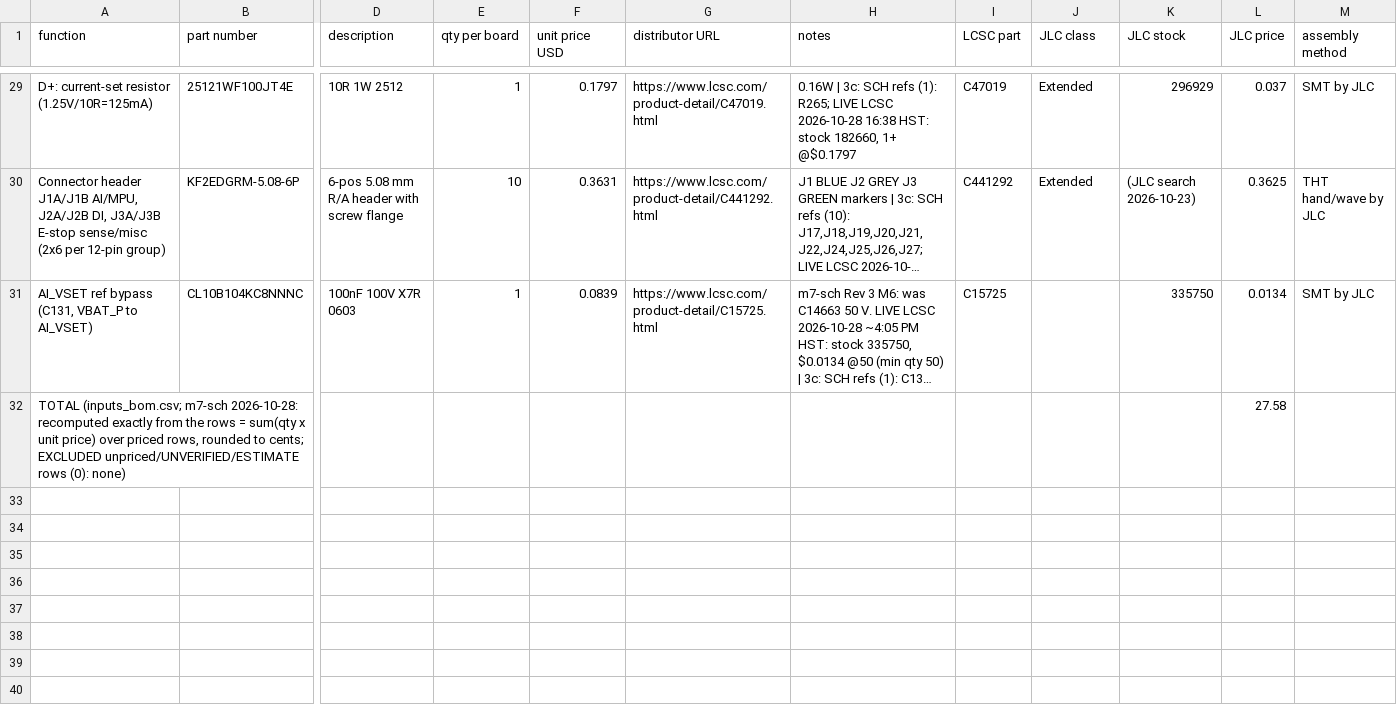
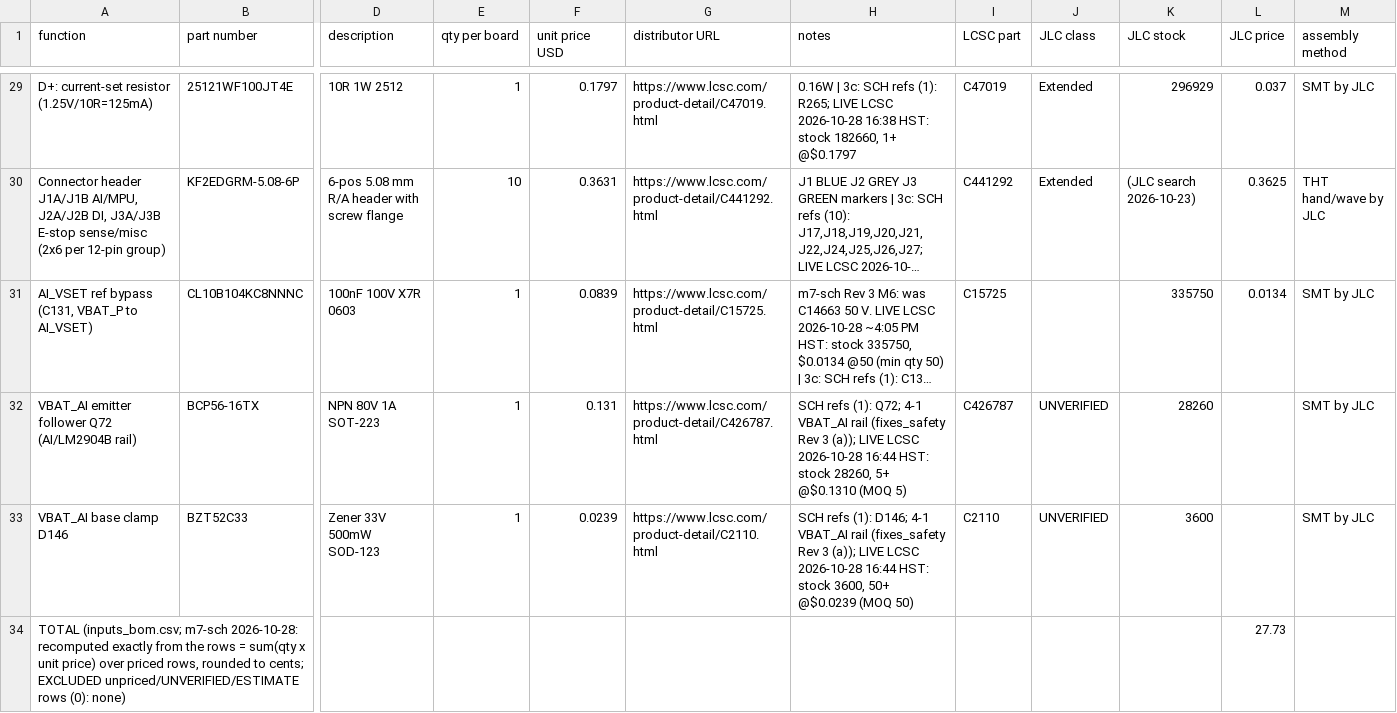
Before and after one commit to Ethan-Poag/blackstart, a CSV file: bom/inputs_bom.csv, drawn as a sheet; only a part is shown, gaps mark what is left out; long unchanged cells end in …; addresses are those after the commit; rows hold the shown columns only; the diff names each change by its address in the sheet, - before the commit and + after, or states it on an @@ line.

Commit message:
sch: VBAT_AI clamped rail (BCP56-16 Q72, BZT52C33 D146, R628 10k) for AI sources + LM2904B (Safety Rev 3 a)

```diff
--- a/bom/inputs_bom.csv
+++ b/bom/inputs_bom.csv
+row 32: VBAT_AI emitter follower Q72 (AI/LM2904B rail) | BCP56-16TX | NPN 80V 1A SOT-223 | 1 | 0.131 | https://www.lcsc.com/product-detail/C426787.html | SCH refs (1): Q72; 4-1 VBAT_AI rail (fixes_safety Rev 3 (a)); LIVE LCSC 2026-10-28 16:44 HST: stock 28260, 5+ @$0.1310 (MOQ 5) | C426787 | UNVERIFIED | 28260 |  | SMT by JLC
+row 33: VBAT_AI base clamp D146 | BZT52C33 | Zener 33V 500mW SOD-123 | 1 | 0.0239 | https://www.lcsc.com/product-detail/C2110.html | SCH refs (1): D146; 4-1 VBAT_AI rail (fixes_safety Rev 3 (a)); LIVE LCSC 2026-10-28 16:44 HST: stock 3600, 50+ @$0.0239 (MOQ 50) | C2110 | UNVERIFIED | 3600 |  | SMT by JLC
-L34 (JLC price): 27.58
+L34 (JLC price): 27.73
```
Also changed, not shown: bom/other_bom.csv, docs/genctl_bom.csv, 3 other files.
